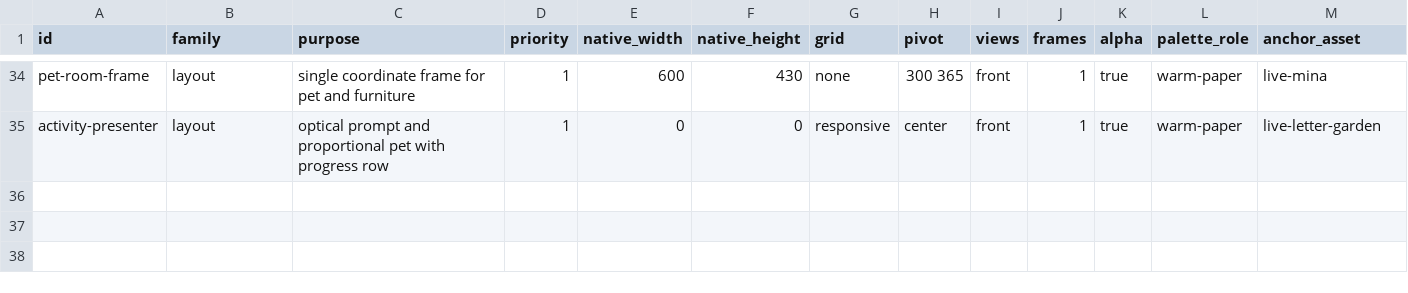
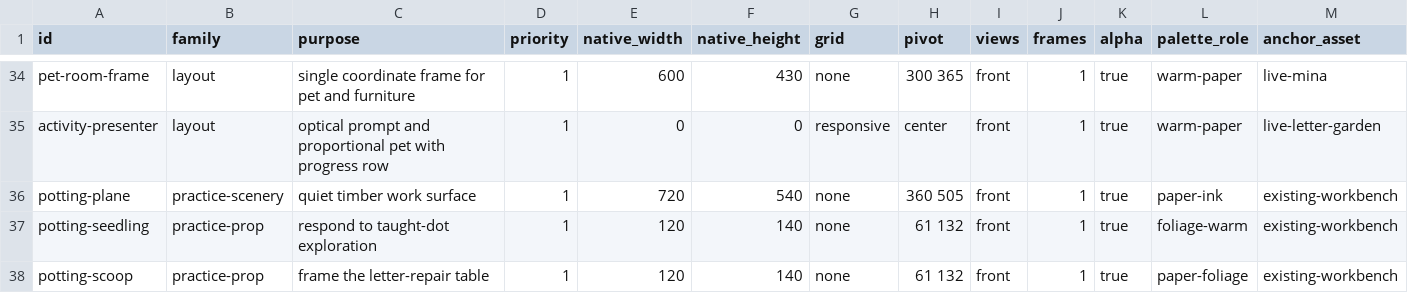
Before and after one commit to mindfulmod/miftah, a CSV file: docs/art/ASSET_MANIFEST.csv, drawn as a sheet; only a part is shown, gaps mark what is left out; rows hold the shown columns only; the diff names each change by its address in the sheet, - before the commit and + after, or states it on an @@ line.

Commit message:
Give Dot Garden tactile potting art and taught-letter exploration

```diff
--- a/docs/art/ASSET_MANIFEST.csv
+++ b/docs/art/ASSET_MANIFEST.csv
+row 36: potting-plane | practice-scenery | quiet timber work surface | 1 | 720 | 540 | none | 360 505 | front | 1 | true | paper-ink | existing-workbench
+row 37: potting-seedling | practice-prop | respond to taught-dot exploration | 1 | 120 | 140 | none | 61 132 | front | 1 | true | foliage-warm | existing-workbench
+row 38: potting-scoop | practice-prop | frame the letter-repair table | 1 | 120 | 140 | none | 61 132 | front | 1 | true | paper-foliage | existing-workbench
```
Also changed, not shown: 24 other files.
